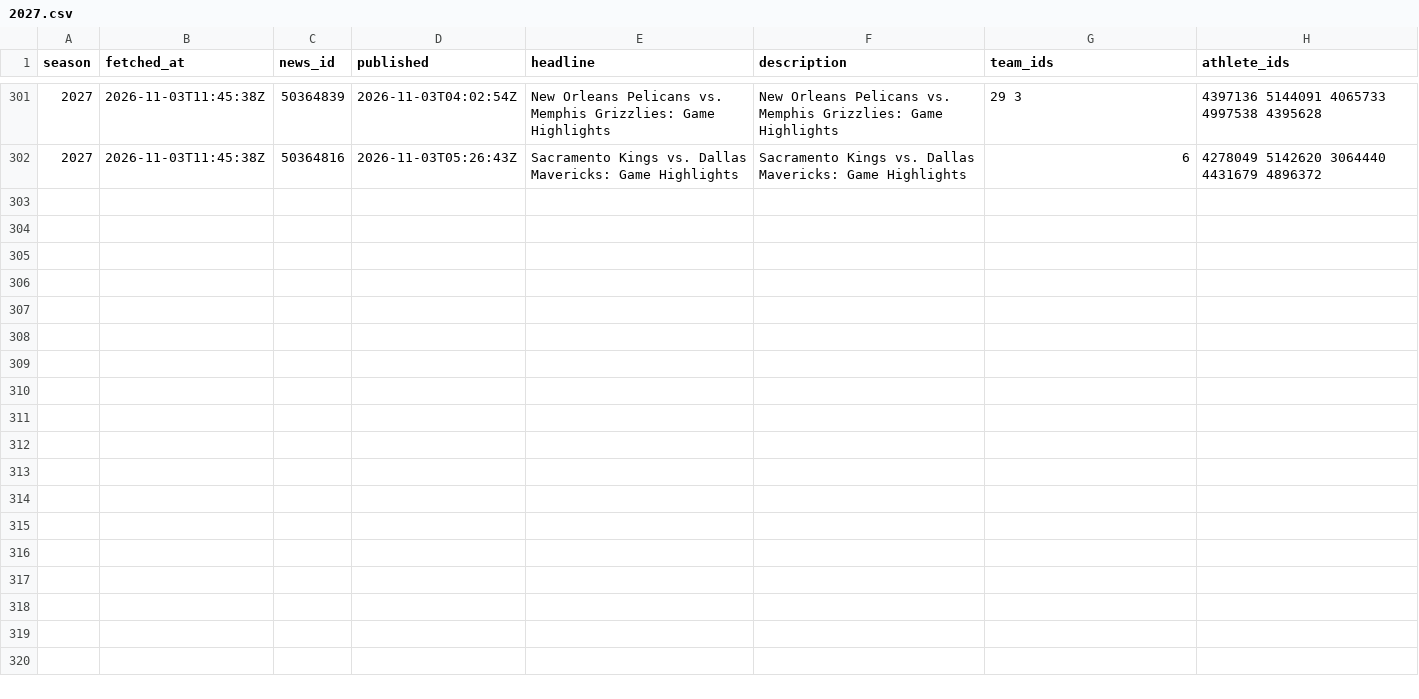
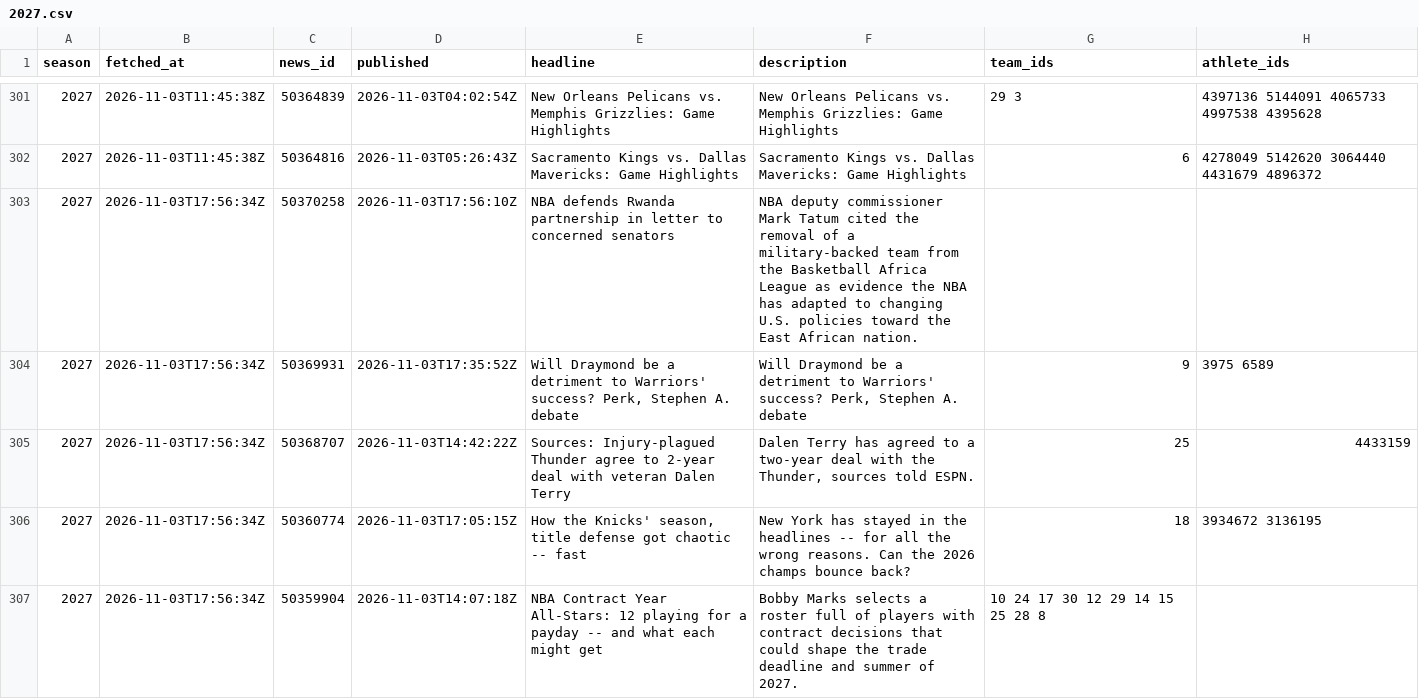
Before and after one commit to martinez-hub/nbaPredicts, a CSV file: data/text_news/2027.csv, drawn as a sheet; only a part is shown, gaps mark what is left out.

```diff
--- a/data/text_news/2027.csv
+++ b/data/text_news/2027.csv
@@ -302 +302,6 @@ season,fetched_at,news_id,published,headline,description,team_ids,athlete_ids
 2027,2026-11-03T11:45:38Z,50364816,2026-11-03T05:26:43Z,Sacramento Kings vs. Dallas Mavericks: Game Highlights,Sacramento Kings vs. Dallas Mavericks: Game Highlights,6,4278049 5142620 3064440 4431679 4896372
+2027,2026-11-03T17:56:34Z,50370258,2026-11-03T17:56:10Z,NBA defends Rwanda partnership in letter to concerned senators,NBA deputy commissioner Mark Tatum cited the removal of a military-backed team from the Basketball Africa League as evidence the NBA has adapted to changing U.S. policies toward the East African nation.,,
+2027,2026-11-03T17:56:34Z,50369931,2026-11-03T17:35:52Z,"Will Draymond be a detriment to Warriors' success? Perk, Stephen A. debate","Will Draymond be a detriment to Warriors' success? Perk, Stephen A. debate",9,3975 6589
+2027,2026-11-03T17:56:34Z,50368707,2026-11-03T14:42:22Z,Sources: Injury-plagued Thunder agree to 2-year deal with veteran Dalen Terry,"Dalen Terry has agreed to a two-year deal with the Thunder, sources told ESPN.",25,4433159
+2027,2026-11-03T17:56:34Z,50360774,2026-11-03T17:05:15Z,"How the Knicks' season, title defense got chaotic -- fast",New York has stayed in the headlines -- for all the wrong reasons. Can the 2026 champs bounce back?,18,3934672 3136195
+2027,2026-11-03T17:56:34Z,50359904,2026-11-03T14:07:18Z,NBA Contract Year All-Stars: 12 playing for a payday -- and what each might get,Bobby Marks selects a roster full of players with contract decisions that could shape the trade deadline and summer of 2027.,10 24 17 30 12 29 14 15 25 28 8,
```
Also changed, not shown: data/player_predictions/2027.csv, data/predictions/2027.csv, 2 other files.
